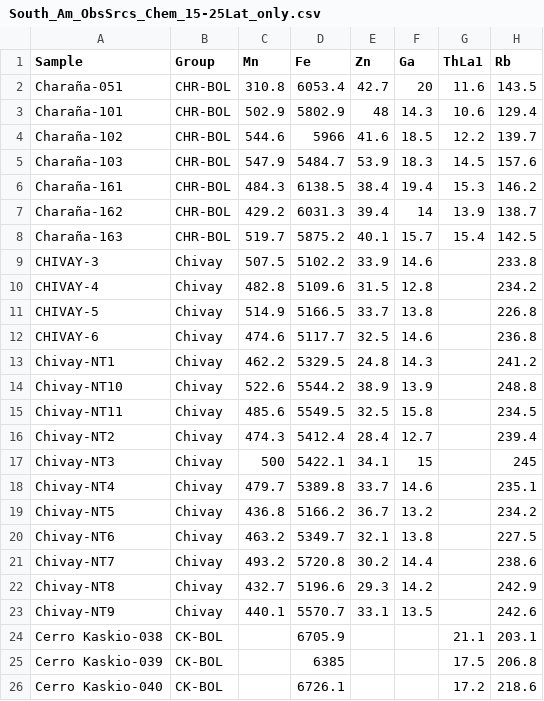
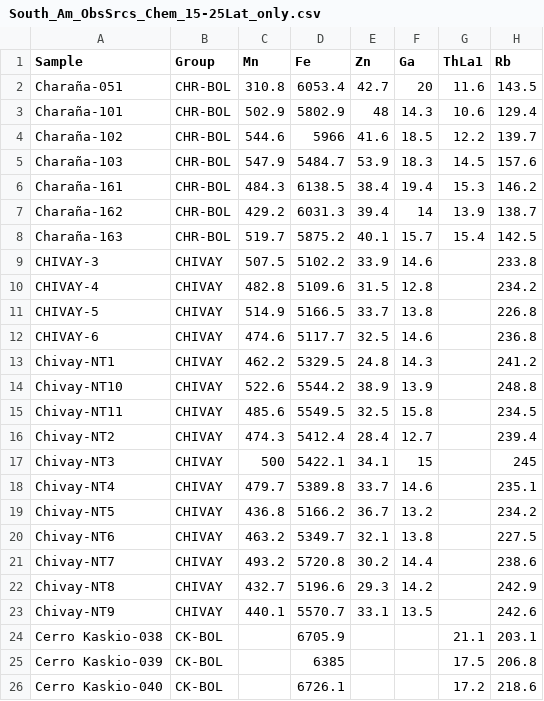
Before and after one commit to arf-berkeley/obsidian-source-sorasora, a CSV file: data/South_Am_ObsSrcs_Chem_15-25Lat_only.csv, drawn as a sheet; only a part is shown; the diff names each change by its address in the sheet, - before the commit and + after, or states it on an @@ line.

```diff
--- a/data/South_Am_ObsSrcs_Chem_15-25Lat_only.csv
+++ b/data/South_Am_ObsSrcs_Chem_15-25Lat_only.csv
-B9:B23 (Group): Chivay
+B9:B23 (Group): CHIVAY
```
Also changed, not shown: data/South_Am_ObsSrcs_Locs_15-25Lat_only.csv, data/South_Am_ObsSrcs_Locs_all.csv, 2 other files.
